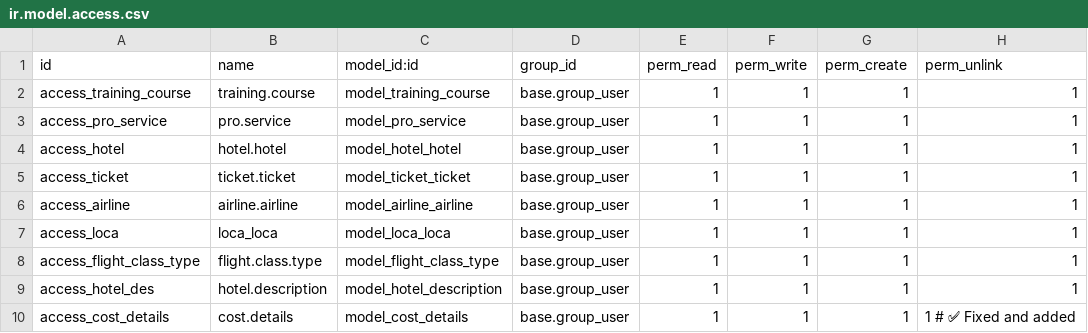
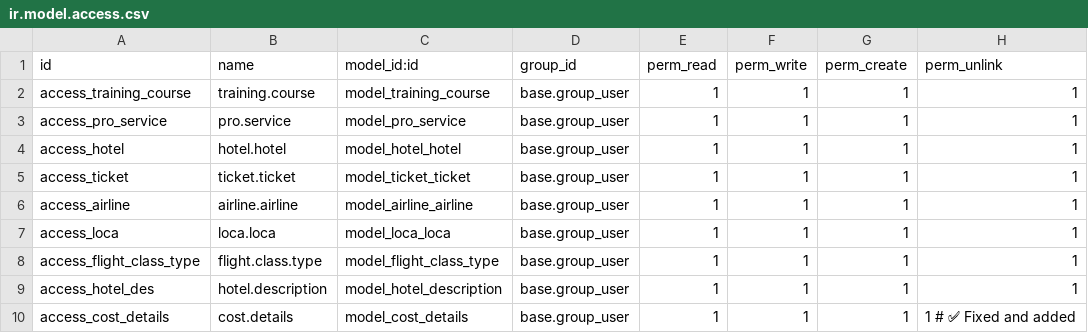
Before and after one commit to softguidetech/nil-meddle, a CSV file: invoice_training_details/security/ir.model.access.csv, drawn as a sheet.

Commit message:
Update ir.model.access.csv

```diff
--- a/invoice_training_details/security/ir.model.access.csv
+++ b/invoice_training_details/security/ir.model.access.csv
@@ -6,3 +6,3 @@ access_ticket,ticket.ticket,model_ticket_ticket,base.group_user,1,1,1,1
 access_airline,airline.airline,model_airline_airline,base.group_user,1,1,1,1
-access_loca,loca_loca,model_loca_loca,base.group_user,1,1,1,1
+access_loca,loca.loca,model_loca_loca,base.group_user,1,1,1,1
 access_flight_class_type,flight.class.type,model_flight_class_type,base.group_user,1,1,1,1
```
